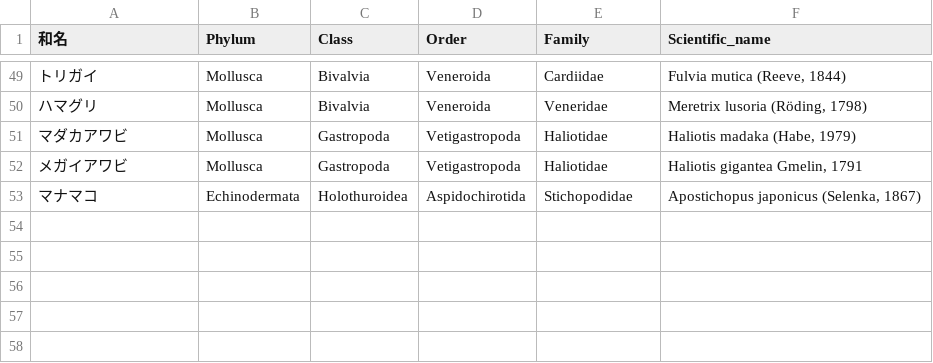
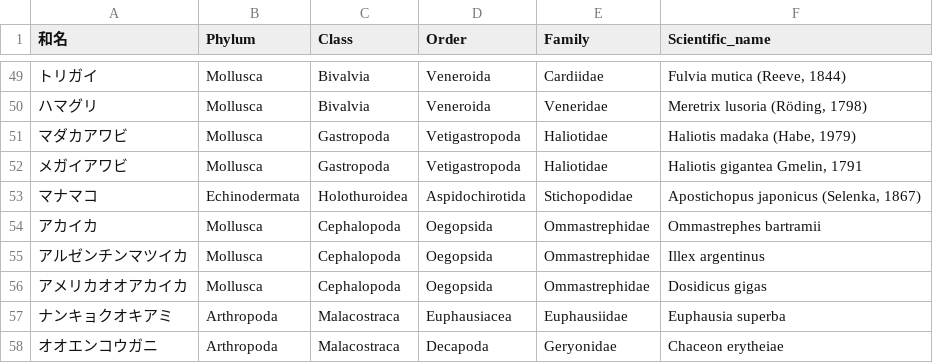
Before and after one commit to akihirao/FishGenBase, a CSV file: NonFishList.csv, drawn as a sheet; only a part is shown, gaps mark what is left out; the diff names each change by its address in the sheet, - before the commit and + after, or states it on an @@ line.

```diff
--- a/NonFishList.csv
+++ b/NonFishList.csv
+row 54: アカイカ | Mollusca | Cephalopoda | Oegopsida | Ommastrephidae | Ommastrephes bartramii
+row 55: アルゼンチンマツイカ | Mollusca | Cephalopoda | Oegopsida | Ommastrephidae | Illex argentinus
+row 56: アメリカオオアカイカ | Mollusca | Cephalopoda | Oegopsida | Ommastrephidae | Dosidicus gigas
+row 57: ナンキョクオキアミ | Arthropoda | Malacostraca | Euphausiacea | Euphausiidae | Euphausia superba
+row 58: オオエンコウガニ | Arthropoda | Malacostraca | Decapoda | Geryonidae | Chaceon erytheiae
```
Also changed, not shown: FRA200List_Latin.csv, aquatic_organism_genome_size.csv, 10 other files.
